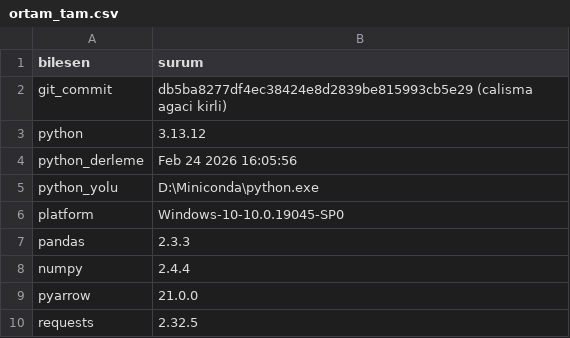
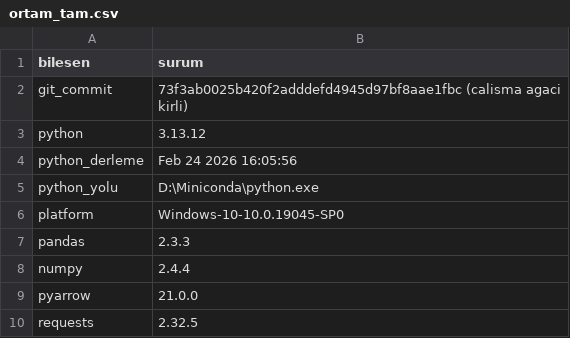
Before and after one commit to ewurr/short-scanner, a CSV file: analysis/00_veri_denetimi/ortam_tam.csv, drawn as a sheet.

```diff
--- a/analysis/00_veri_denetimi/ortam_tam.csv
+++ b/analysis/00_veri_denetimi/ortam_tam.csv
@@ -1,3 +1,3 @@
 bilesen,surum
-git_commit,db5ba8277df4ec38424e8d2839be815993cb5e29 (calisma agaci kirli)
+git_commit,73f3ab0025b420f2adddefd4945d97bf8aae1fbc (calisma agaci kirli)
 python,3.13.12
```
Also changed, not shown: 5 other files.
